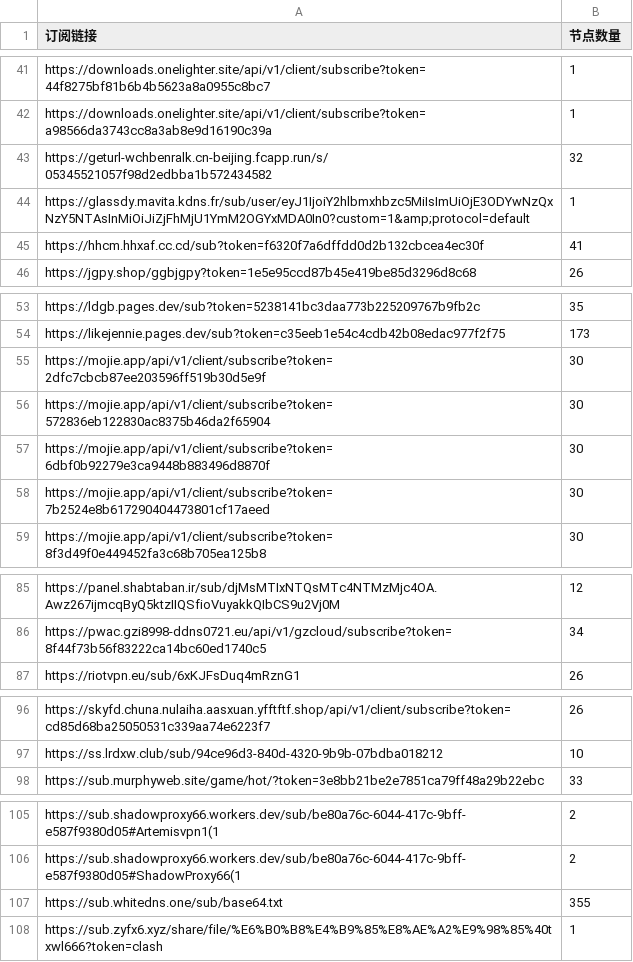
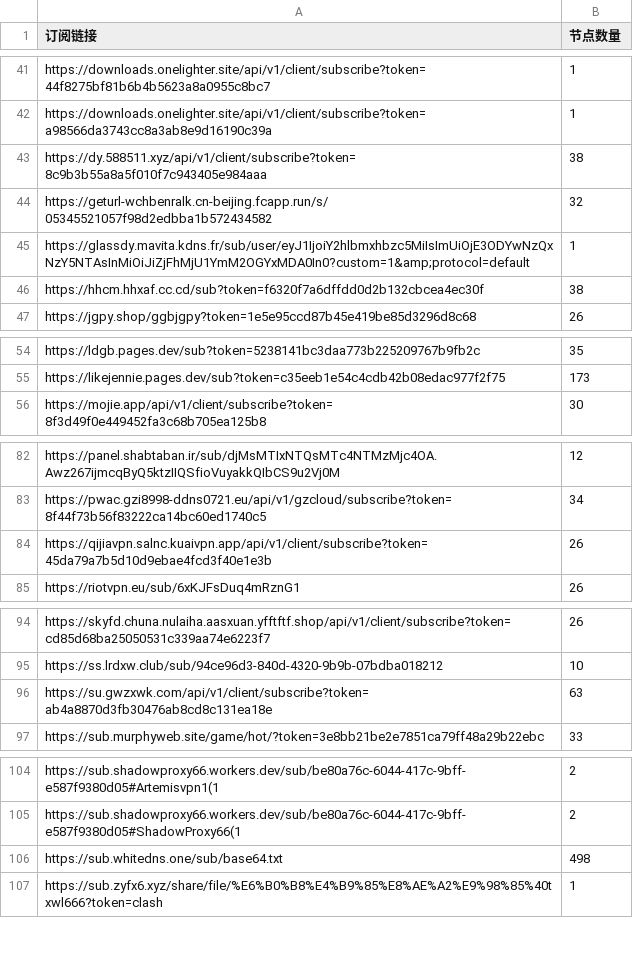
Before and after one commit to pdd520/NodeParser, a CSV file: sub_parser.csv, drawn as a sheet; only a part is shown, gaps mark what is left out.

```diff
--- a/sub_parser.csv
+++ b/sub_parser.csv
@@ -42,5 +42,6 @@ https://downloads.onelighter.site/api/v1/client/subscribe?token=44f8275bf81b6b4b
 https://downloads.onelighter.site/api/v1/client/subscribe?token=a98566da3743cc8a3ab8e9d16190c39a,1
+https://dy.588511.xyz/api/v1/client/subscribe?token=8c9b3b55a8a5f010f7c943405e984aaa,38
 https://geturl-wchbenralk.cn-beijing.fcapp.run/s/05345521057f98d2edbba1b572434582,32
 https://glassdy.mavita.kdns.fr/sub/user/eyJ1IjoiY2hlbmxhbzc5MiIsImUiOjE3ODYwNzQxNzY5NTAsInMiOiJiZjFhMjU1YmM2OGYxMDA0In0?custom=1&amp;protocol=default,1
-https://hhcm.hhxaf.cc.cd/sub?token=f6320f7a6dffdd0d2b132cbcea4ec30f,41
+https://hhcm.hhxaf.cc.cd/sub?token=f6320f7a6dffdd0d2b132cbcea4ec30f,38
 https://jgpy.shop/ggbjgpy?token=1e5e95ccd87b45e419be85d3296d8c68,26
@@ -54,6 +55,2 @@ https://ldgb.pages.dev/sub?token=5238141bc3daa773b225209767b9fb2c,35
 https://likejennie.pages.dev/sub?token=c35eeb1e54c4cdb42b08edac977f2f75,173
-https://mojie.app/api/v1/client/subscribe?token=2dfc7cbcb87ee203596ff519b30d5e9f,30
-https://mojie.app/api/v1/client/subscribe?token=572836eb122830ac8375b46da2f65904,30
-https://mojie.app/api/v1/client/subscribe?token=6dbf0b92279e3ca9448b883496d8870f,30
-https://mojie.app/api/v1/client/subscribe?token=7b2524e8b617290404473801cf17aeed,30
 https://mojie.app/api/v1/client/subscribe?token=8f3d49f0e449452fa3c68b705ea125b8,30
@@ -86,2 +83,3 @@ https://panel.shabtaban.ir/sub/djMsMTIxNTQsMTc4NTMzMjc4OA.Awz267ijmcqByQ5ktzIIQS
 https://pwac.gzi8998-ddns0721.eu/api/v1/gzcloud/subscribe?token=8f44f73b56f83222ca14bc60ed1740c5,34
+https://qijiavpn.salnc.kuaivpn.app/api/v1/client/subscribe?token=45da79a7b5d10d9ebae4fcd3f40e1e3b,26
 https://riotvpn.eu/sub/6xKJFsDuq4mRznG1,26
@@ -97,2 +95,3 @@ https://skyfd.chuna.nulaiha.aasxuan.yfftftf.shop/api/v1/client/subscribe?token=c
 https://ss.lrdxw.club/sub/94ce96d3-840d-4320-9b9b-07bdba018212,10
+https://su.gwzxwk.com/api/v1/client/subscribe?token=ab4a8870d3fb30476ab8cd8c131ea18e,63
 https://sub.murphyweb.site/game/hot/?token=3e8bb21be2e7851ca79ff48a29b22ebc,33
@@ -106,3 +105,3 @@ https://sub.shadowproxy66.workers.dev/sub/be80a76c-6044-417c-9bff-e587f9380d05#A
 https://sub.shadowproxy66.workers.dev/sub/be80a76c-6044-417c-9bff-e587f9380d05#ShadowProxy66(1,2
-https://sub.whitedns.one/sub/base64.txt,355
+https://sub.whitedns.one/sub/base64.txt,498
 https://sub.zyfx6.xyz/share/file/%E6%B0%B8%E4%B9%85%E8%AE%A2%E9%98%85%40txwl666?token=clash,1
```
Also changed, not shown: 3 other files.
